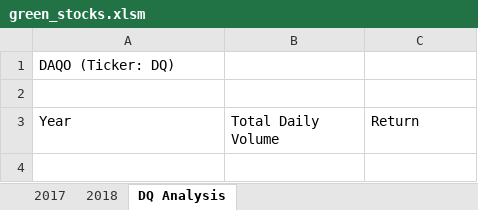
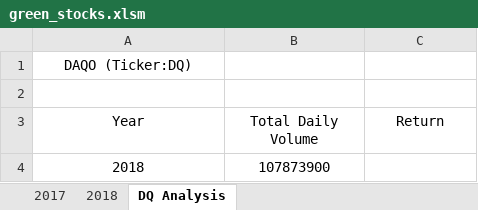
Before and after one commit to Lora-Borja/stock-analysis, an Excel workbook: green_stocks.xlsm, sheet DQ Analysis, drawn as a sheet; values as stored, in another font and other column widths than the file's, no borders; the diff names each change by its address in the sheet, - before the commit and + after, or states it on an @@ line.

Commit message:
Reuploading green_stocks.xlsm
Added new codes to find the total daily volume of DQ shares traded in 2018 = 107,873,900.

```diff
--- a/green_stocks.xlsm (sheet DQ Analysis)
+++ b/green_stocks.xlsm (sheet DQ Analysis)
-A1 (Year): DAQO (Ticker: DQ)
+A1 (Year): DAQO (Ticker:DQ)
-A1 alignment: left
+A1 alignment: center
-A3:C3 alignment: left
+A3:C3 alignment: center
+row 4: 2018 | 107873900
```
